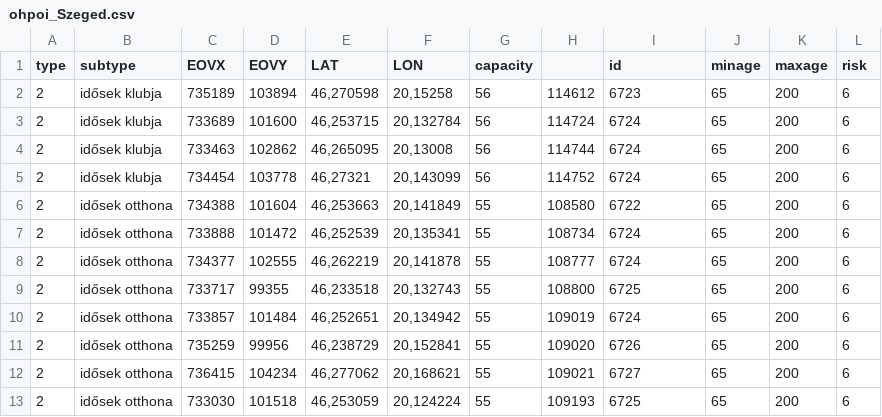
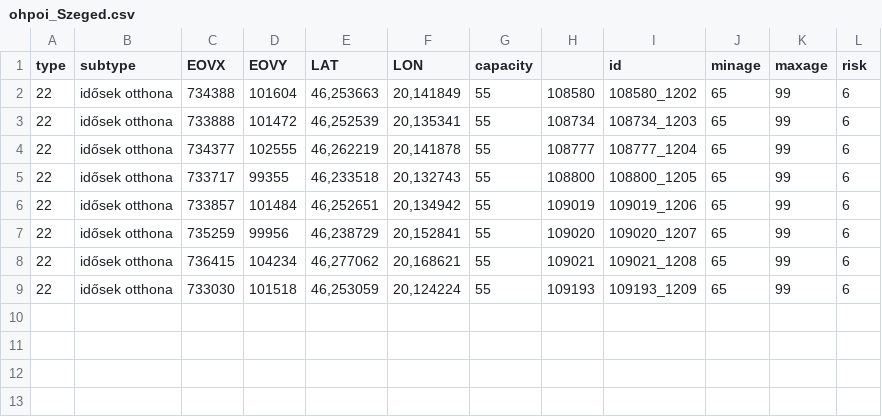
Before and after one commit to bagric/generate_agents, a CSV file: ohpoi_Szeged.csv, drawn as a sheet.

```diff
--- a/ohpoi_Szeged.csv
+++ b/ohpoi_Szeged.csv
@@ -1,13 +1,9 @@
 type;subtype;EOVX;EOVY;LAT;LON;capacity;;id;minage;maxage;risk
-2;idősek klubja;735189;103894;46,270598;20,15258;56;114612;6723;65;200;6
-2;idősek klubja;733689;101600;46,253715;20,132784;56;114724;6724;65;200;6
-2;idősek klubja;733463;102862;46,265095;20,13008;56;114744;6724;65;200;6
-2;idősek klubja;734454;103778;46,27321;20,143099;56;114752;6724;65;200;6
-2;idősek otthona;734388;101604;46,253663;20,141849;55;108580;6722;65;200;6
-2;idősek otthona;733888;101472;46,252539;20,135341;55;108734;6724;65;200;6
-2;idősek otthona;734377;102555;46,262219;20,141878;55;108777;6724;65;200;6
-2;idősek otthona;733717;99355;46,233518;20,132743;55;108800;6725;65;200;6
-2;idősek otthona;733857;101484;46,252651;20,134942;55;109019;6724;65;200;6
-2;idősek otthona;735259;99956;46,238729;20,152841;55;109020;6726;65;200;6
-2;idősek otthona;736415;104234;46,277062;20,168621;55;109021;6727;65;200;6
-2;idősek otthona;733030;101518;46,253059;20,124224;55;109193;6725;65;200;6
+22;idősek otthona;734388;101604;46,253663;20,141849;55;108580;108580_1202;65;99;6
+22;idősek otthona;733888;101472;46,252539;20,135341;55;108734;108734_1203;65;99;6
+22;idősek otthona;734377;102555;46,262219;20,141878;55;108777;108777_1204;65;99;6
+22;idősek otthona;733717;99355;46,233518;20,132743;55;108800;108800_1205;65;99;6
+22;idősek otthona;733857;101484;46,252651;20,134942;55;109019;109019_1206;65;99;6
+22;idősek otthona;735259;99956;46,238729;20,152841;55;109020;109020_1207;65;99;6
+22;idősek otthona;736415;104234;46,277062;20,168621;55;109021;109021_1208;65;99;6
+22;idősek otthona;733030;101518;46,253059;20,124224;55;109193;109193_1209;65;99;6
```
Also changed, not shown: newschool_Szeged.csv, 10 other files.
